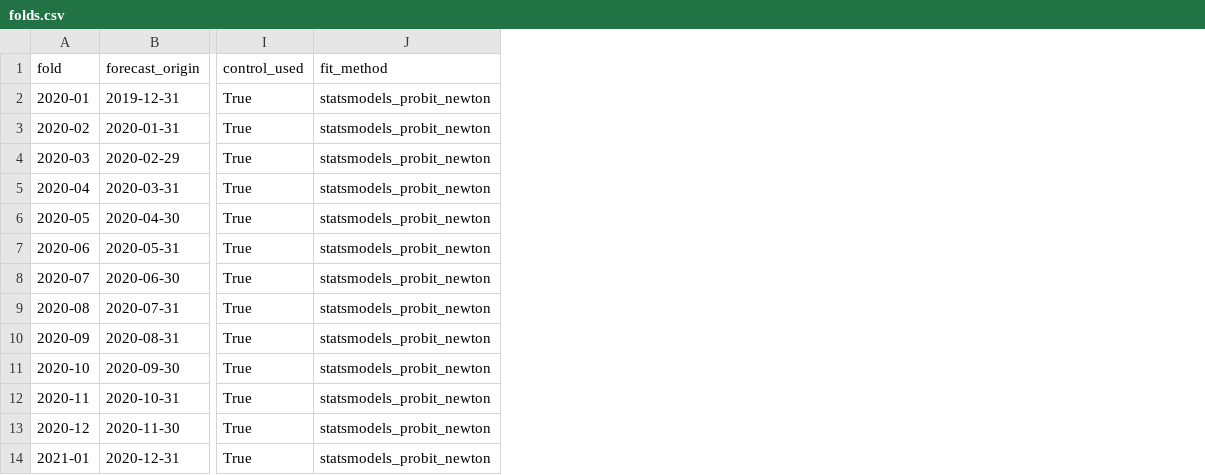
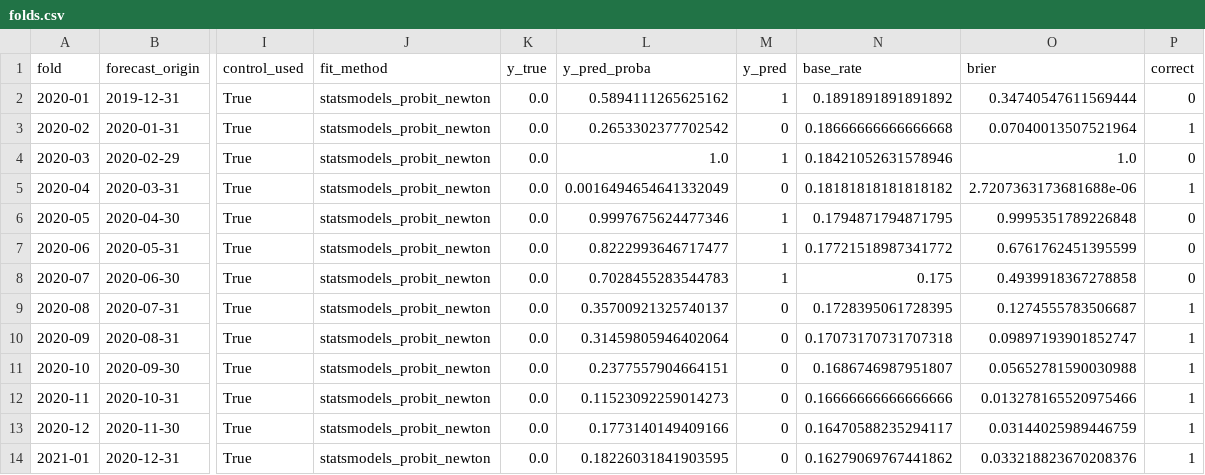
Before and after one commit to Rachellemorrow/QF5313-Project-Q3, a CSV file: results/approach1/regime/folds.csv, drawn as a sheet; only a part is shown, gaps mark what is left out; the diff names each change by its address in the sheet, - before the commit and + after, or states it on an @@ line.

```diff
--- a/results/approach1/regime/folds.csv
+++ b/results/approach1/regime/folds.csv
+column K (y_true), rows 2-14: all 0.0
+column L (y_pred_proba), rows 2-14: 0.5894111265625162 | 0.2653302377702542 | 1.0 | 0.0016494654641332049 | 0.9997675624477346 | 0.8222993646717477 | 0.7028455283544783 | 0.35700921325740137 | 0.31459805946402064 | 0.2377557904664151 | 0.11523092259014273 | 0.1773140149409166 | 0.18226031841903595
+column M (y_pred), rows 2-14: 1 | 0 | 1 | 0 | 1 | 1 | 1 | 0 | 0 | 0 | 0 | 0 | 0
+column N (base_rate), rows 2-14: 0.1891891891891892 | 0.18666666666666668 | 0.18421052631578946 | 0.18181818181818182 | 0.1794871794871795 | 0.17721518987341772 | 0.175 | 0.1728395061728395 | 0.17073170731707318 | 0.1686746987951807 | 0.16666666666666666 | 0.16470588235294117 | 0.16279069767441862
+column O (brier), rows 2-14: 0.34740547611569444 | 0.07040013507521964 | 1.0 | 2.7207363173681688e-06 | 0.9995351789226848 | 0.6761762451395599 | 0.4939918367278858 | 0.1274555783506687 | 0.09897193901852747 | 0.05652781590030988 | 0.013278165520975466 | 0.03144025989446759 | 0.033218823670208376
+column P (correct), rows 2-14: 0 | 1 | 0 | 1 | 0 | 0 | 0 | 1 | 1 | 1 | 1 | 1 | 1
```
Also changed, not shown: results/approach1/regime/predictions.csv, results/approach1/regime/predictions_factors_only.csv, 39 other files.
